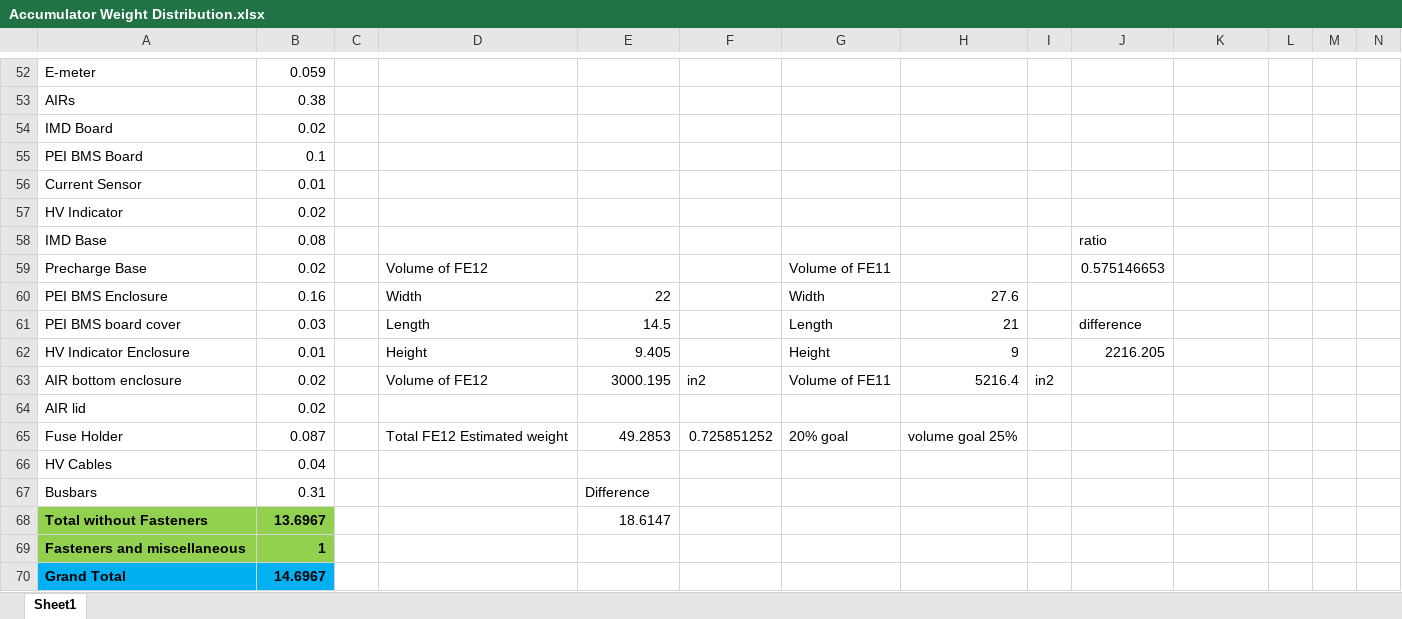
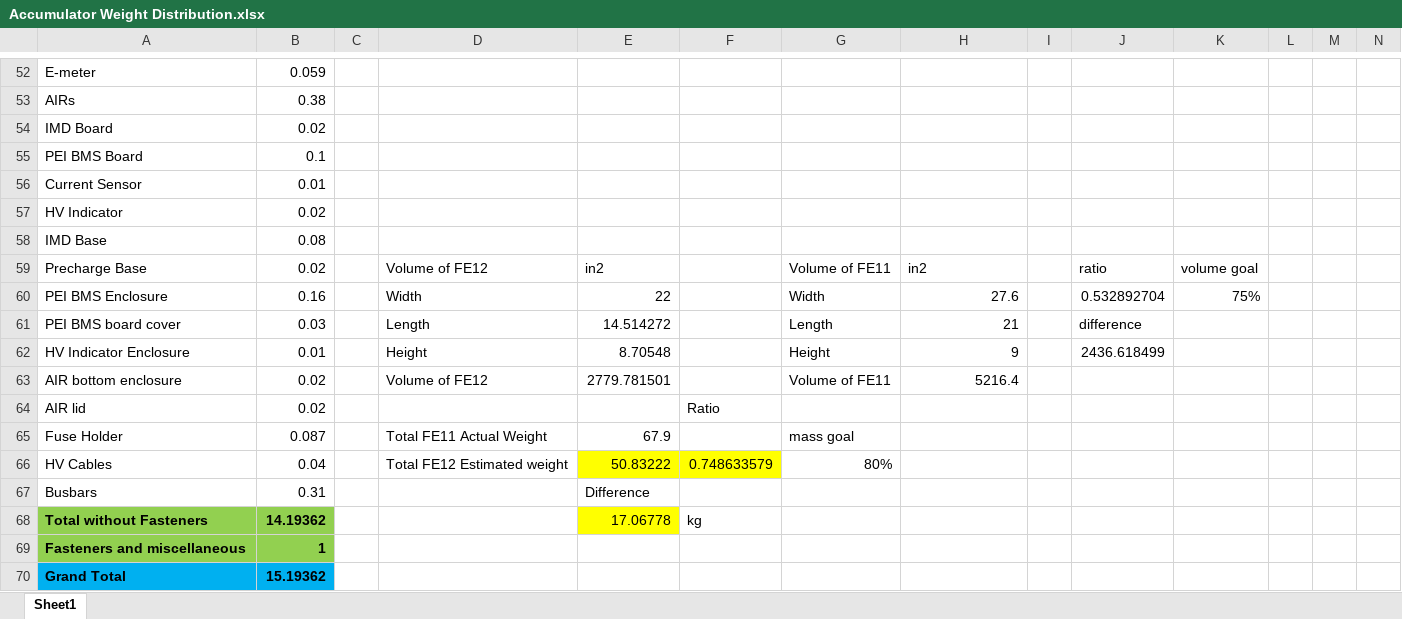
Before and after one commit to FormulaRacingatUCDavis/FE12-Accumulator, an Excel workbook: FE12/Weight Distribution Studies/Accumulator Weight Distribution.xlsx, sheet Sheet1, drawn as a sheet; only a part is shown, gaps mark what is left out; values as stored, in another font and other column widths than the file's, no borders; charts and pictures not drawn; removed rows and columns are numbered as before the commit, all else as after; rows hold the shown columns only; the diff covers the shown part only; the diff names each change by its address in the sheet, - before the commit and + after, or states it on an @@ line.

```diff
--- a/FE12/Weight Distribution Studies/Accumulator Weight Distribution.xlsx (sheet Sheet1)
+++ b/FE12/Weight Distribution Studies/Accumulator Weight Distribution.xlsx (sheet Sheet1)
-J58: ratio
+J58: (empty)
-E59: (empty)
+E59: in2
-H59: (empty)
+H59: in2
-J59: 0.575146653
+J59: ratio
-K59: (empty)
+K59: volume goal
-J60: (empty)
+J60: 0.532892704
-K60: (empty)
+K60: 75%
-E61: 14.5
+E61: 14.514272
-E62: 9.405
+E62: 8.70548
-J62: 2216.205
+J62: 2436.618499
-E63: 3000.195
+E63: 2779.781501
-F63: in2
+F63: (empty)
-I63: in2
+I63: (empty)
-F64: (empty)
+F64: Ratio
-D65: Total FE12 Estimated weight
+D65: Total FE11 Actual Weight
-E65: 49.2853
+E65: 67.9
-F65: 0.725851252
+F65: (empty)
-G65: 20% goal
+G65: mass goal
-H65: volume goal 25%
+H65: (empty)
-D66: (empty)
+D66: Total FE12 Estimated weight
-E66: (empty)
+E66: 50.83222
-E66:F66 fill: none
+E66:F66 fill: #FFFF00
-F66: (empty)
+F66: 0.748633579
-G66: (empty)
+G66: 80%
-row 68: Total without Fasteners | 13.6967 |  |  | 18.6147
+row 68: Total without Fasteners | 14.19362 |  |  | 17.06778 | kg
-B70: 14.6967
+B70: 15.19362
```
Also changed, not shown: 20 edited cells and cell formats elsewhere in this sheet, charts or pictures, FE12/FE11 Data Analysis/FE11 Endurance Full Data Analysis.xlsx, 6 other files.
